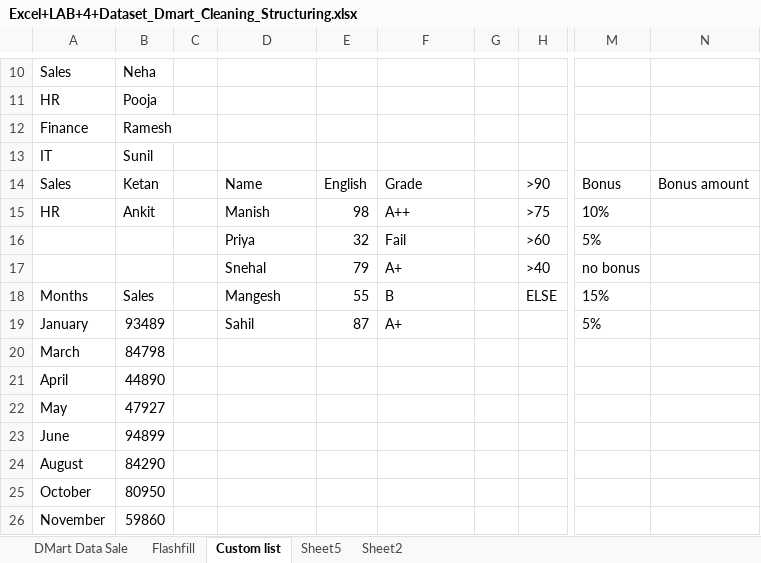
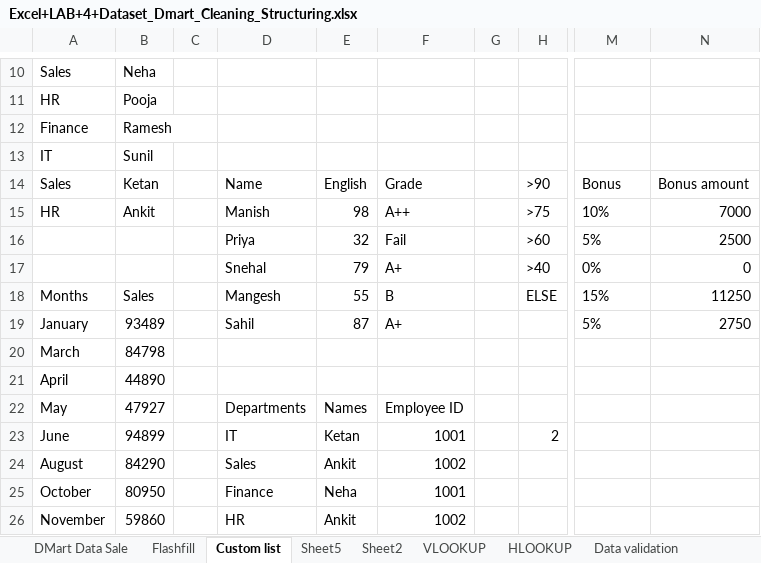
Before and after one commit to sejalmalkhede321-dotcom/DMartSalesAnalysis, an Excel workbook: Excel+LAB+4+Dataset_Dmart_Cleaning_Structuring.xlsx, sheet Custom list, drawn as a sheet; only a part is shown, gaps mark what is left out; values as stored, in another font and other column widths than the file's, no borders; the diff names each change by its address in the sheet, - before the commit and + after, or states it on an @@ line.

Commit message:
done data validation

```diff
--- a/Excel+LAB+4+Dataset_Dmart_Cleaning_Structuring.xlsx (sheet Custom list)
+++ b/Excel+LAB+4+Dataset_Dmart_Cleaning_Structuring.xlsx (sheet Custom list)
+sheet tab: VLOOKUP
+sheet tab: HLOOKUP
+sheet tab: Data validation
-N15: (empty)
+N15: 7000
-N16: (empty)
+N16: 2500
-M17: no bonus
+M17: 0%
-N17: (empty)
+N17: 0
-N18: (empty)
+N18: 11250
-N19: (empty)
+N19: 2750
-D22: (empty)
+D22: Departments
-E22: (empty)
+E22: Names
-F22: (empty)
+F22: Employee ID
-D23: (empty)
+D23: IT
-E23: (empty)
+E23: Ketan
-F23: (empty)
+F23: 1001
-H23: (empty)
+H23: 2
-D24: (empty)
+D24: Sales
-E24: (empty)
+E24: Ankit
-F24: (empty)
+F24: 1002
-D25: (empty)
+D25: Finance
-E25: (empty)
+E25: Neha
-F25: (empty)
+F25: 1001
-D26: (empty)
+D26: HR
-E26: (empty)
+E26: Ankit
-F26: (empty)
+F26: 1002
```
Also changed, not shown: sheet DMart Data Sale, sheet Sheet2, sheet Sheet5, 1 other file.
